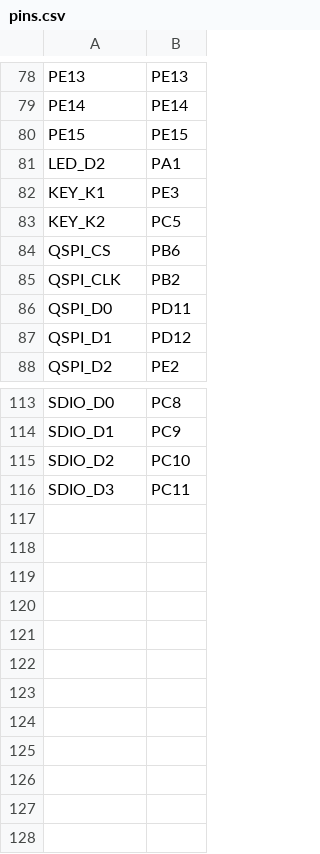
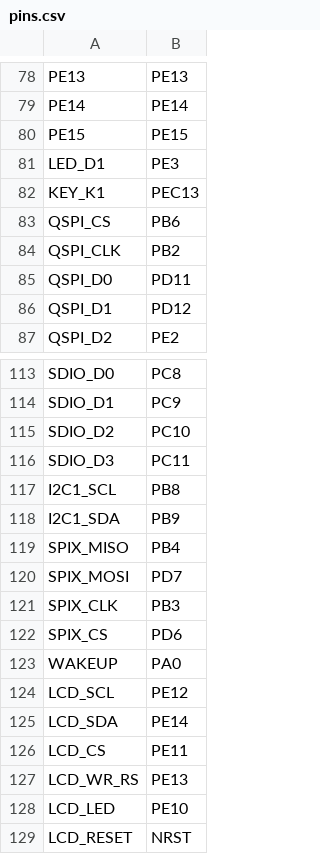
Before and after one commit to ikoesters/WEACT_H750VBT6, a CSV file: pins.csv, drawn as a sheet; only a part is shown, gaps mark what is left out; the diff covers the shown part only.

Commit message:
define more pin names, grabbed from the schematic

```diff
--- a/pins.csv
+++ b/pins.csv
@@ -80,5 +80,4 @@ PE14,PE14
 PE15,PE15
-LED_D2,PA1
-KEY_K1,PE3
-KEY_K2,PC5
+LED_D1,PE3
+KEY_K1,PEC13
 QSPI_CS,PB6
@@ -116 +116,14 @@ SDIO_D2,PC10
 SDIO_D3,PC11
+I2C1_SCL,PB8
+I2C1_SDA,PB9
+SPIX_MISO,PB4
+SPIX_MOSI,PD7
+SPIX_CLK,PB3
+SPIX_CS,PD6
+WAKEUP,PA0
+LCD_SCL,PE12
+LCD_SDA,PE14
+LCD_CS,PE11
+LCD_WR_RS,PE13
+LCD_LED,PE10
+LCD_RESET,NRST
```
Also changed, not shown: 1 added row and 3 edited cells elsewhere in this file.
